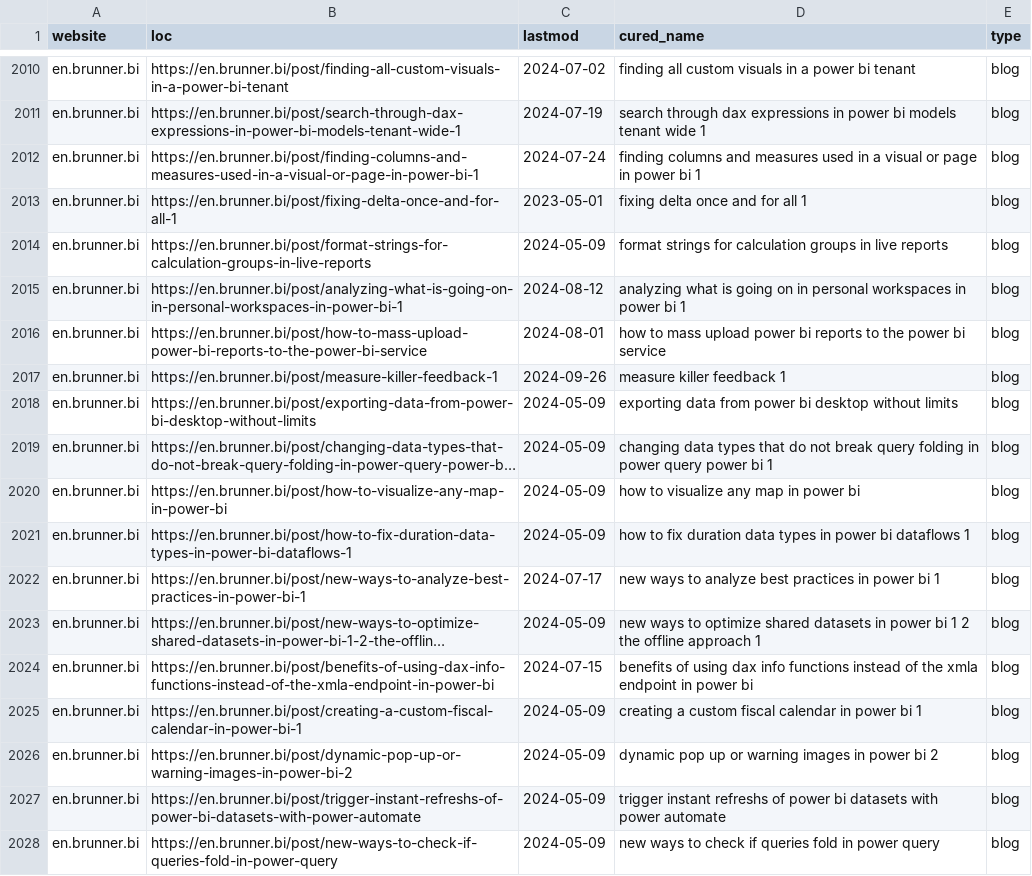
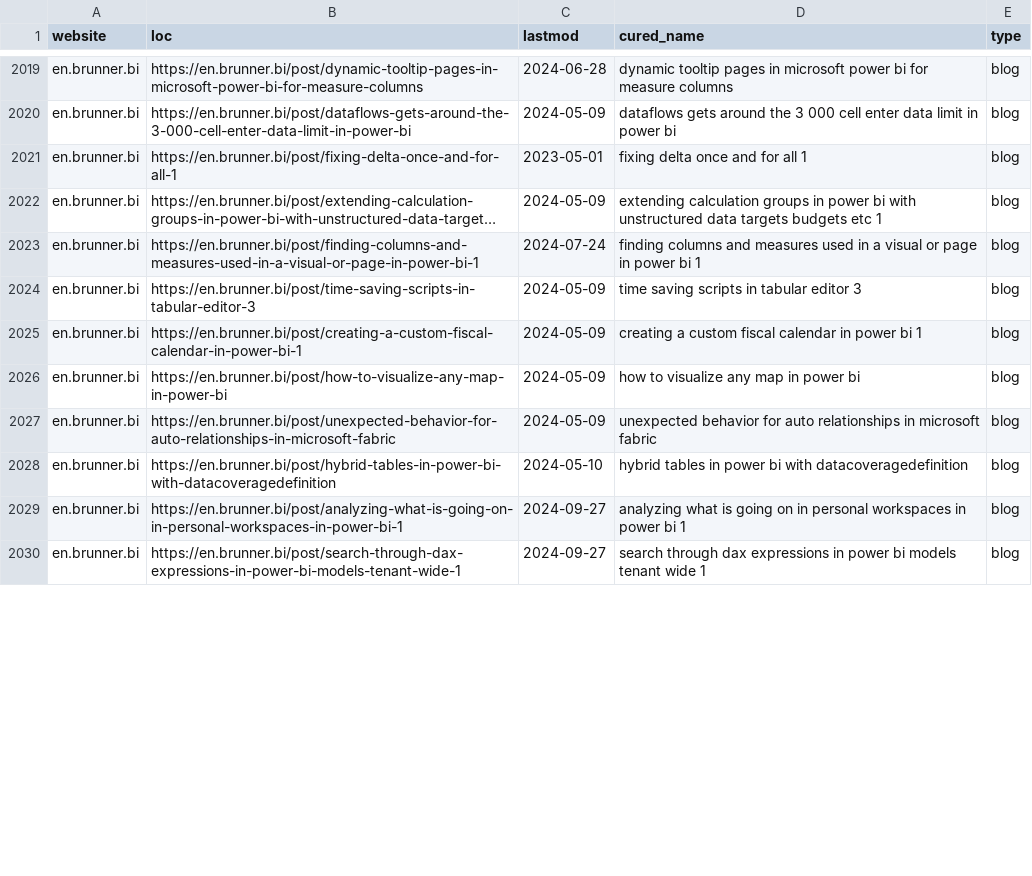
Before and after one commit to julian-passebecq/newsai_script, a CSV file: data/sitemap.csv, drawn as a sheet; only a part is shown, gaps mark what is left out; long unchanged cells end in …; removed rows and columns are numbered as before the commit, all else as after; the diff covers the shown part only; the diff names each change by its address in the sheet, - before the commit and + after, or states it on an @@ line.

```diff
--- a/data/sitemap.csv
+++ b/data/sitemap.csv
-B2019 (loc): https://en.brunner.bi/post/finding-all-custom-visuals-in-a-power-bi-tenant
+B2019 (loc): https://en.brunner.bi/post/dynamic-tooltip-pages-in-microsoft-power-bi-for-measure-columns
-C2019 (lastmod): 2024-07-02
+C2019 (lastmod): 2024-06-28
-D2019 (cured_name): finding all custom visuals in a power bi tenant
+D2019 (cured_name): dynamic tooltip pages in microsoft power bi for measure columns
-B2020 (loc): https://en.brunner.bi/post/search-through-dax-expressions-in-power-bi-models-tenant-wide-1
+B2020 (loc): https://en.brunner.bi/post/dataflows-gets-around-the-3-000-cell-enter-data-limit-in-power-bi
-C2020 (lastmod): 2024-07-19
+C2020 (lastmod): 2024-05-09
-D2020 (cured_name): search through dax expressions in power bi models tenant wide 1
+D2020 (cured_name): dataflows gets around the 3 000 cell enter data limit in power bi
-row 2012: en.brunner.bi | https://en.brunner.bi/post/finding-columns-and-measures-used-in-a-visual-or-page-in-power-bi-1 | 2024-07-24 | finding columns and measures used in a visual or page in power bi 1 | blog
@@ row 2014 moved to row 2005: en.brunner.bi @@
@@ row 2005 moved to row 2022: en.brunner.bi @@
-B2023 (loc): https://en.brunner.bi/post/analyzing-what-is-going-on-in-personal-workspaces-in-power-bi-1
+B2023 (loc): https://en.brunner.bi/post/finding-columns-and-measures-used-in-a-visual-or-page-in-power-bi-1
-C2023 (lastmod): 2024-08-12
+C2023 (lastmod): 2024-07-24
-D2023 (cured_name): analyzing what is going on in personal workspaces in power…
+D2023 (cured_name): finding columns and measures used in a visual or page in power…
@@ row 2016 moved to row 2015: en.brunner.bi @@
-B2024 (loc): https://en.brunner.bi/post/measure-killer-feedback-1
+B2024 (loc): https://en.brunner.bi/post/time-saving-scripts-in-tabular-editor-3
-C2024 (lastmod): 2024-09-26
+C2024 (lastmod): 2024-05-09
-D2024 (cured_name): measure killer feedback 1
+D2024 (cured_name): time saving scripts in tabular editor 3
@@ row 2018 moved to row 1992: en.brunner.bi @@
@@ row 2019 moved to row 2031: en.brunner.bi @@
@@ row 2021 moved to row 2001: en.brunner.bi @@
@@ row 2022 moved to row 2007: en.brunner.bi @@
@@ row 2023 moved to row 2003: en.brunner.bi @@
@@ row 2024 moved to row 1997: en.brunner.bi @@
@@ row 2020 moved to row 2026: en.brunner.bi @@
+row 2027: en.brunner.bi | https://en.brunner.bi/post/unexpected-behavior-for-auto-relationships-in-microsoft-fabric | 2024-05-09 | unexpected behavior for auto relationships in microsoft fabric | blog
@@ row 1999 moved to row 2028: en.brunner.bi @@
-B2029 (loc): https://en.brunner.bi/post/dynamic-pop-up-or-warning-images-in-power-bi-2
+B2029 (loc): https://en.brunner.bi/post/analyzing-what-is-going-on-in-personal-workspaces-in-power-bi-1
-C2029:C2030 (lastmod): 2024-05-09
+C2029:C2030 (lastmod): 2024-09-27
-D2029 (cured_name): dynamic pop up or warning images in power bi 2
+D2029 (cured_name): analyzing what is going on in personal workspaces in power bi 1
-B2030 (loc): https://en.brunner.bi/post/trigger-instant-refreshs-of-power-bi-datasets-with-power-automate
+B2030 (loc): https://en.brunner.bi/post/search-through-dax-expressions-in-power-bi-models-tenant-wide-1
-D2030 (cured_name): trigger instant refreshs of power bi datasets with power automate
+D2030 (cured_name): search through dax expressions in power bi models tenant wide 1
@@ row 2028 moved to row 2018: en.brunner.bi @@
```
Also changed, not shown: 3 added rows, 2 removed rows, 10 moved rows and 8 edited cells elsewhere in this file, data/article_blog.csv.
